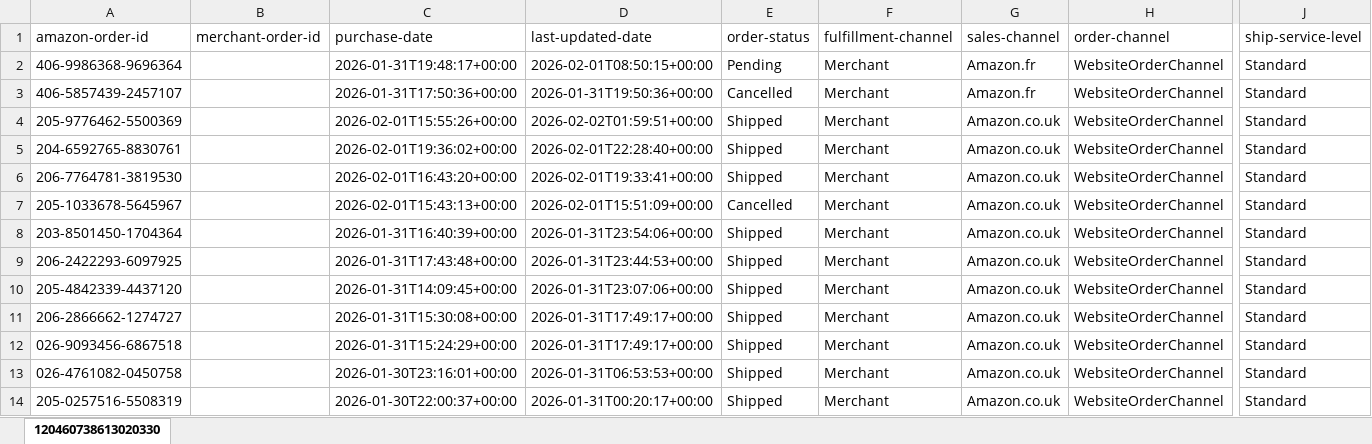
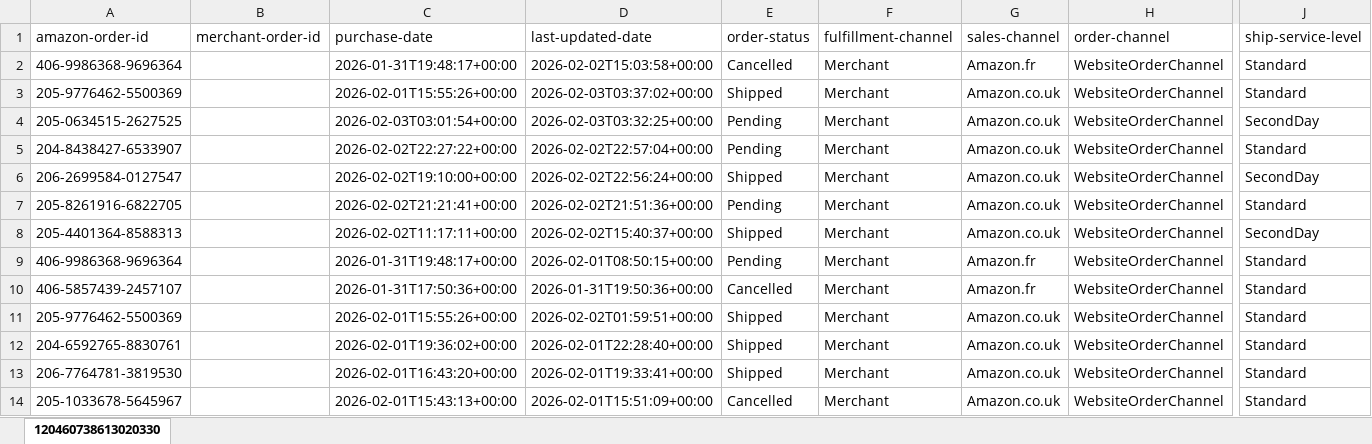
Before and after one commit to NIBH014B/BuckchiDailyReport, an Excel workbook: Raw Sales Data/Amazon.xlsx, sheet 120460738613020330, drawn as a sheet; only a part is shown, gaps mark what is left out; the shorter side is filled out with more unchanged rows; values as stored, in another font and other column widths than the file's, no borders; rows hold the shown columns only; the diff names each change by its address in the sheet, - before the commit and + after, or states it on an @@ line.

```diff
--- a/Raw Sales Data/Amazon.xlsx (sheet 120460738613020330)
+++ b/Raw Sales Data/Amazon.xlsx (sheet 120460738613020330)
+row 2: 406-9986368-9696364 |  | 2026-01-31T19:48:17+00:00 | 2026-02-02T15:03:58+00:00 | Cancelled | Merchant | Amazon.fr | WebsiteOrderChannel | Standard
+row 3: 205-9776462-5500369 |  | 2026-02-01T15:55:26+00:00 | 2026-02-03T03:37:02+00:00 | Shipped | Merchant | Amazon.co.uk | WebsiteOrderChannel | Standard
+row 4: 205-0634515-2627525 |  | 2026-02-03T03:01:54+00:00 | 2026-02-03T03:32:25+00:00 | Pending | Merchant | Amazon.co.uk | WebsiteOrderChannel | SecondDay
+row 5: 204-8438427-6533907 |  | 2026-02-02T22:27:22+00:00 | 2026-02-02T22:57:04+00:00 | Pending | Merchant | Amazon.co.uk | WebsiteOrderChannel | Standard
+row 6: 206-2699584-0127547 |  | 2026-02-02T19:10:00+00:00 | 2026-02-02T22:56:24+00:00 | Shipped | Merchant | Amazon.co.uk | WebsiteOrderChannel | SecondDay
+row 7: 205-8261916-6822705 |  | 2026-02-02T21:21:41+00:00 | 2026-02-02T21:51:36+00:00 | Pending | Merchant | Amazon.co.uk | WebsiteOrderChannel | Standard
+row 8: 205-4401364-8588313 |  | 2026-02-02T11:17:11+00:00 | 2026-02-02T15:40:37+00:00 | Shipped | Merchant | Amazon.co.uk | WebsiteOrderChannel | SecondDay
```
Also changed, not shown: Raw Sales Data/Buckchi.xlsx, Raw Sales Data/Vandey.xlsx.
